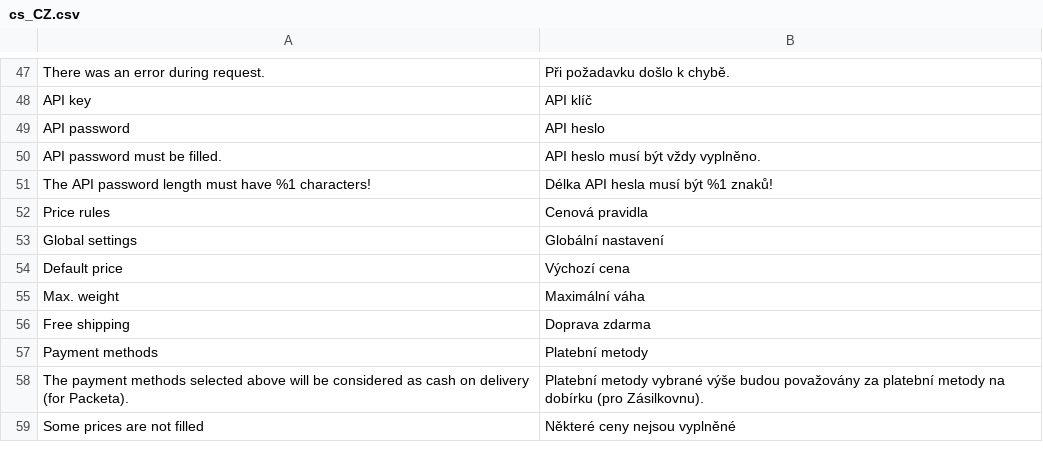
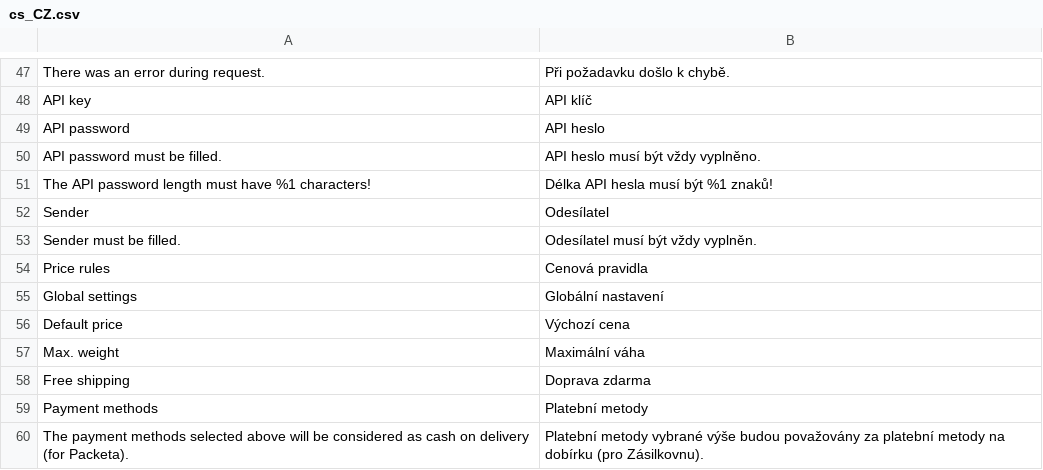
Before and after one commit to Zasilkovna/magento2, a CSV file: Packetery/Checkout/i18n/cs_CZ.csv, drawn as a sheet; only a part is shown, gaps mark what is left out; the shorter side is filled out with more unchanged rows.

```diff
--- a/Packetery/Checkout/i18n/cs_CZ.csv
+++ b/Packetery/Checkout/i18n/cs_CZ.csv
@@ -51,2 +51,4 @@
 "The API password length must have %1 characters!","Délka API hesla musí být %1 znaků!"
+"Sender","Odesílatel"
+"Sender must be filled.","Odesílatel musí být vždy vyplněn."
 "Price rules","Cenová pravidla"
```
Also changed, not shown: Packetery/Checkout/i18n/en_GB.csv, Packetery/Checkout/i18n/sk_SK.csv, 6 other files.
